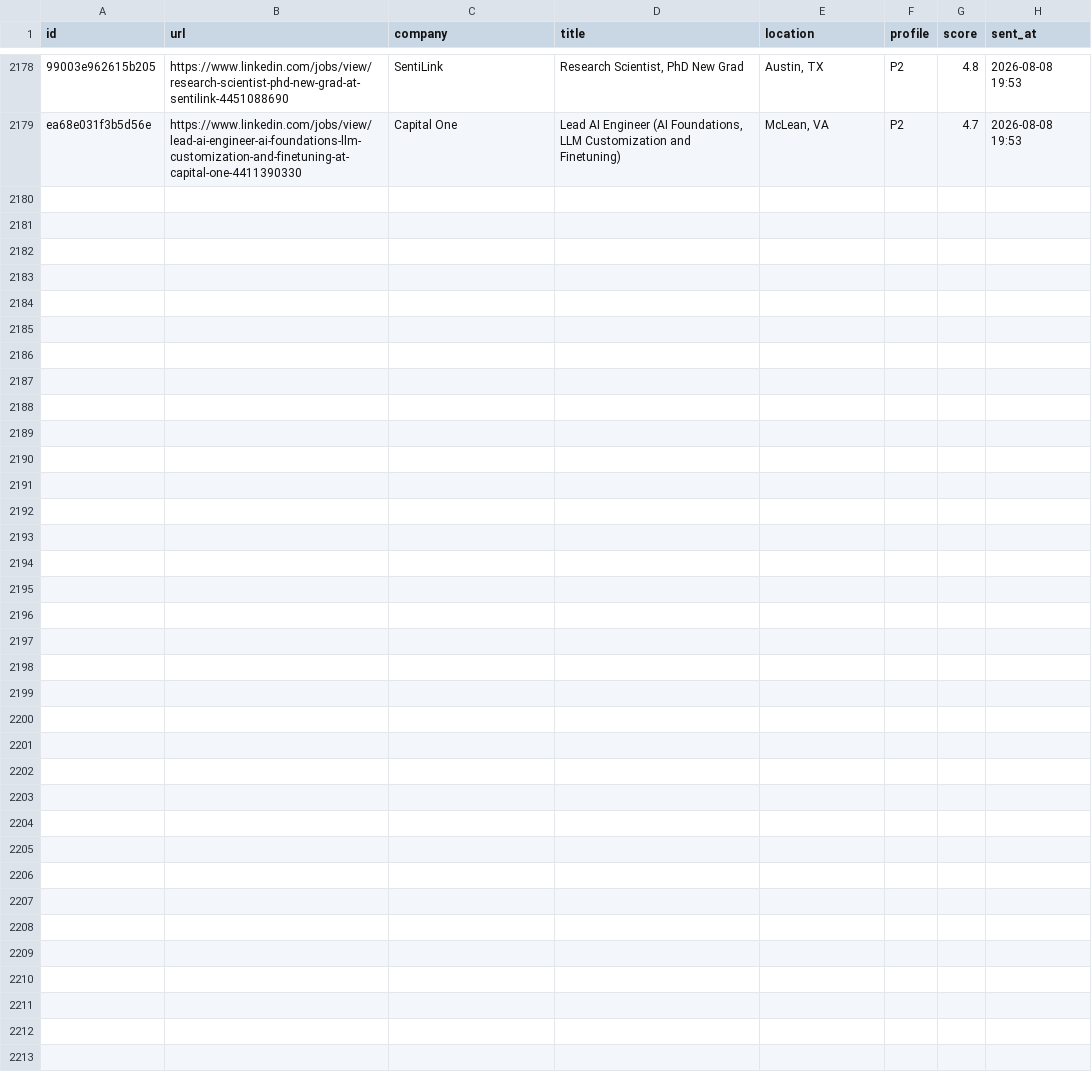
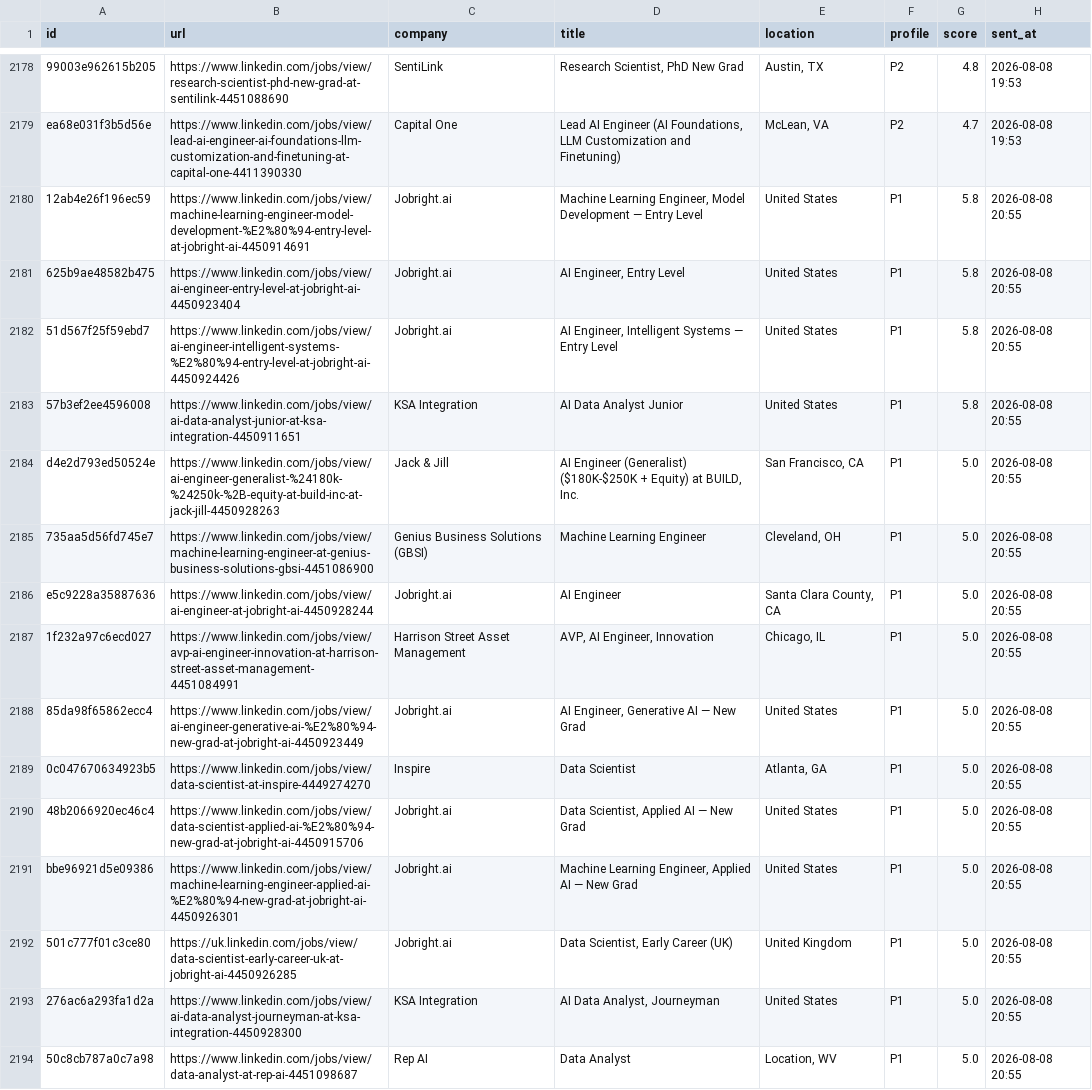
Before and after one commit to semihalperdundar/career-ops-agent, a TSV file: data/telegram-sent.tsv, drawn as a sheet; only a part is shown, gaps mark what is left out; the diff names each change by its address in the sheet, - before the commit and + after, or states it on an @@ line.

```diff
--- a/data/telegram-sent.tsv
+++ b/data/telegram-sent.tsv
+row 2180: 12ab4e26f196ec59 | https://www.linkedin.com/jobs/view/machine-learning-engineer-model-development-%E2%80%94-entry-level-at-jobright-ai-4450914691 | Jobright.ai | Machine Learning Engineer, Model Development — Entry Level | United States | P1 | 5.8 | 2026-08-08 20:55
+row 2181: 625b9ae48582b475 | https://www.linkedin.com/jobs/view/ai-engineer-entry-level-at-jobright-ai-4450923404 | Jobright.ai | AI Engineer, Entry Level | United States | P1 | 5.8 | 2026-08-08 20:55
+row 2182: 51d567f25f59ebd7 | https://www.linkedin.com/jobs/view/ai-engineer-intelligent-systems-%E2%80%94-entry-level-at-jobright-ai-4450924426 | Jobright.ai | AI Engineer, Intelligent Systems — Entry Level | United States | P1 | 5.8 | 2026-08-08 20:55
+row 2183: 57b3ef2ee4596008 | https://www.linkedin.com/jobs/view/ai-data-analyst-junior-at-ksa-integration-4450911651 | KSA Integration | AI Data Analyst Junior | United States | P1 | 5.8 | 2026-08-08 20:55
+row 2184: d4e2d793ed50524e | https://www.linkedin.com/jobs/view/ai-engineer-generalist-%24180k-%24250k-%2B-equity-at-build-inc-at-jack-jill-4450928263 | Jack & Jill | AI Engineer (Generalist) ($180K-$250K + Equity) at BUILD, Inc. | San Francisco, CA | P1 | 5.0 | 2026-08-08 20:55
+row 2185: 735aa5d56fd745e7 | https://www.linkedin.com/jobs/view/machine-learning-engineer-at-genius-business-solutions-gbsi-4451086900 | Genius Business Solutions (GBSI) | Machine Learning Engineer | Cleveland, OH | P1 | 5.0 | 2026-08-08 20:55
+row 2186: e5c9228a35887636 | https://www.linkedin.com/jobs/view/ai-engineer-at-jobright-ai-4450928244 | Jobright.ai | AI Engineer | Santa Clara County, CA | P1 | 5.0 | 2026-08-08 20:55
+row 2187: 1f232a97c6ecd027 | https://www.linkedin.com/jobs/view/avp-ai-engineer-innovation-at-harrison-street-asset-management-4451084991 | Harrison Street Asset Management | AVP, AI Engineer, Innovation | Chicago, IL | P1 | 5.0 | 2026-08-08 20:55
+row 2188: 85da98f65862ecc4 | https://www.linkedin.com/jobs/view/ai-engineer-generative-ai-%E2%80%94-new-grad-at-jobright-ai-4450923449 | Jobright.ai | AI Engineer, Generative AI — New Grad | United States | P1 | 5.0 | 2026-08-08 20:55
+row 2189: 0c047670634923b5 | https://www.linkedin.com/jobs/view/data-scientist-at-inspire-4449274270 | Inspire | Data Scientist | Atlanta, GA | P1 | 5.0 | 2026-08-08 20:55
+row 2190: 48b2066920ec46c4 | https://www.linkedin.com/jobs/view/data-scientist-applied-ai-%E2%80%94-new-grad-at-jobright-ai-4450915706 | Jobright.ai | Data Scientist, Applied AI — New Grad | United States | P1 | 5.0 | 2026-08-08 20:55
+row 2191: bbe96921d5e09386 | https://www.linkedin.com/jobs/view/machine-learning-engineer-applied-ai-%E2%80%94-new-grad-at-jobright-ai-4450926301 | Jobright.ai | Machine Learning Engineer, Applied AI — New Grad | United States | P1 | 5.0 | 2026-08-08 20:55
+row 2192: 501c777f01c3ce80 | https://uk.linkedin.com/jobs/view/data-scientist-early-career-uk-at-jobright-ai-4450926285 | Jobright.ai | Data Scientist, Early Career (UK) | United Kingdom | P1 | 5.0 | 2026-08-08 20:55
+row 2193: 276ac6a293fa1d2a | https://www.linkedin.com/jobs/view/ai-data-analyst-journeyman-at-ksa-integration-4450928300 | KSA Integration | AI Data Analyst, Journeyman | United States | P1 | 5.0 | 2026-08-08 20:55
+row 2194: 50c8cb787a0c7a98 | https://www.linkedin.com/jobs/view/data-analyst-at-rep-ai-4451098687 | Rep AI | Data Analyst | Location, WV | P1 | 5.0 | 2026-08-08 20:55
```
Also changed, not shown: data/telegram-archive.tsv, 1 other file.
